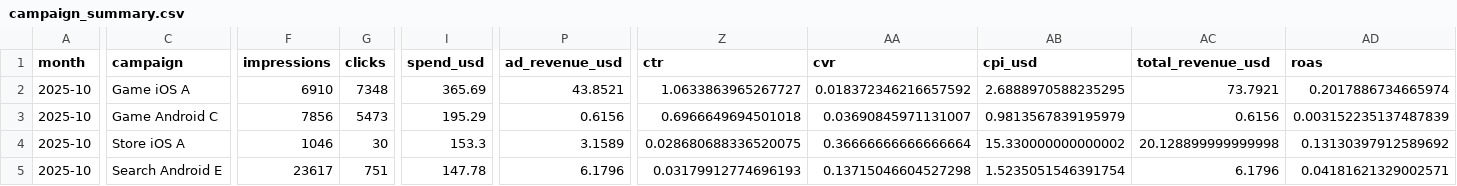
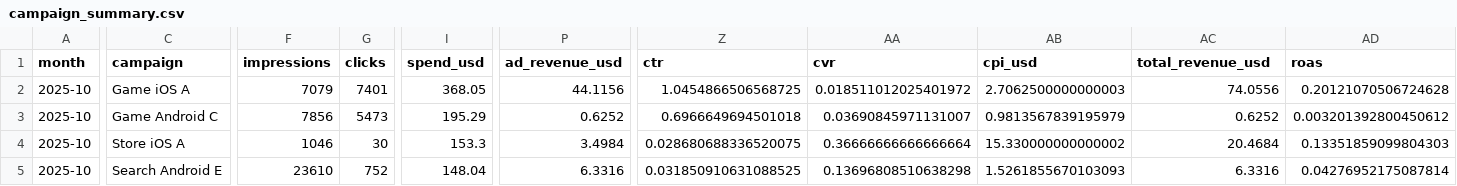
Before and after one commit to Nirmitk1311/Mobile_Game_Marketing_Analytics_Portfolio, a CSV file: outputs/analysis/2025-10/campaign_summary.csv, drawn as a sheet; only a part is shown, gaps mark what is left out; the diff covers the shown part only; the diff names each change by its address in the sheet, - before the commit and + after, or states it on an @@ line.

```diff
--- a/outputs/analysis/2025-10/campaign_summary.csv
+++ b/outputs/analysis/2025-10/campaign_summary.csv
-F2 (impressions): 6910
+F2 (impressions): 7079
-G2 (clicks): 7348
+G2 (clicks): 7401
-I2 (spend_usd): 365.69
+I2 (spend_usd): 368.05
-P2 (ad_revenue_usd): 43.8521
+P2 (ad_revenue_usd): 44.1156
-Z2 (ctr): 1.0633863965267727
+Z2 (ctr): 1.0454866506568725
-AA2 (cvr): 0.018372346216657592
+AA2 (cvr): 0.018511012025401972
-AB2 (cpi_usd): 2.6888970588235295
+AB2 (cpi_usd): 2.7062500000000003
-AC2 (total_revenue_usd): 73.7921
+AC2 (total_revenue_usd): 74.0556
-AD2 (roas): 0.2017886734665974
+AD2 (roas): 0.20121070506724628
-P3 (ad_revenue_usd): 0.6156
+P3 (ad_revenue_usd): 0.6252
-AC3 (total_revenue_usd): 0.6156
+AC3 (total_revenue_usd): 0.6252
-AD3 (roas): 0.003152235137487839
+AD3 (roas): 0.003201392800450612
-P4 (ad_revenue_usd): 3.1589
+P4 (ad_revenue_usd): 3.4984
-AC4 (total_revenue_usd): 20.128899999999998
+AC4 (total_revenue_usd): 20.4684
-AD4 (roas): 0.13130397912589692
+AD4 (roas): 0.13351859099804303
-F5 (impressions): 23617
+F5 (impressions): 23610
-G5 (clicks): 751
+G5 (clicks): 752
-I5 (spend_usd): 147.78
+I5 (spend_usd): 148.04
-P5 (ad_revenue_usd): 6.1796
+P5 (ad_revenue_usd): 6.3316
-Z5 (ctr): 0.03179912774696193
+Z5 (ctr): 0.031850910631088525
-AA5 (cvr): 0.13715046604527298
+AA5 (cvr): 0.13696808510638298
-AB5 (cpi_usd): 1.5235051546391754
+AB5 (cpi_usd): 1.5261855670103093
-AC5 (total_revenue_usd): 6.1796
+AC5 (total_revenue_usd): 6.3316
-AD5 (roas): 0.04181621329002571
+AD5 (roas): 0.04276952175087814
```
Also changed, not shown: 54 edited cells elsewhere in this file, data/synthetic/creative_daily_2025-10.csv, data/synthetic/creative_first_impressions.csv, 17 other files.
